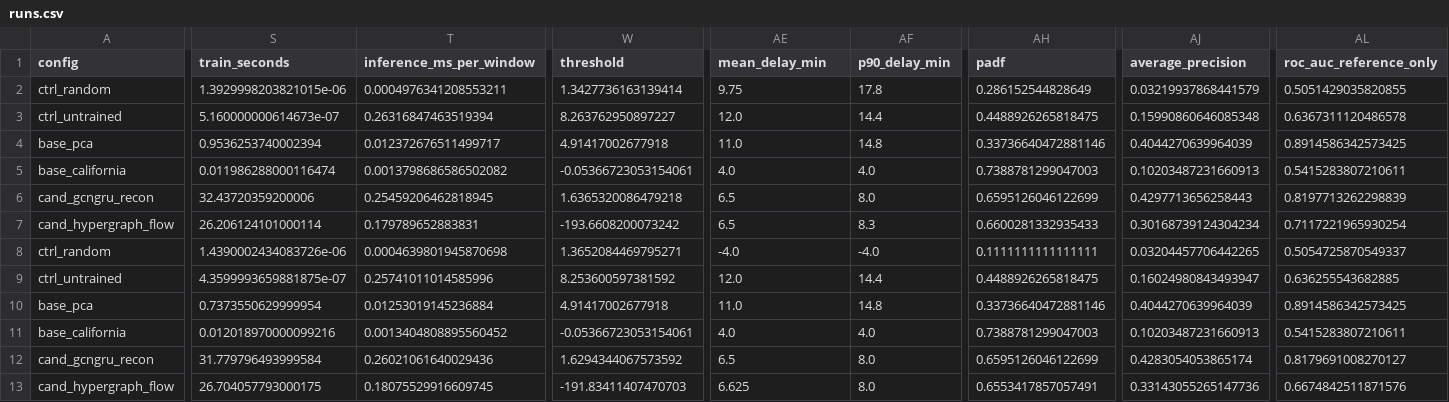
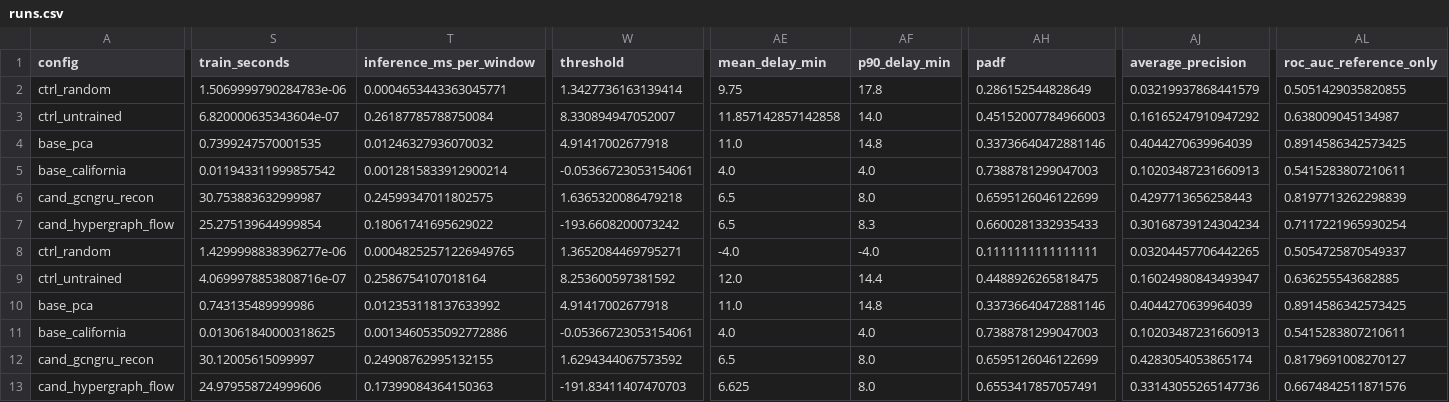
Before and after one commit to UnSk1LLe/stad-anomaly-detection-benchmark, a CSV file: reports/smoke/runs.csv, drawn as a sheet; only a part is shown, gaps mark what is left out; the diff covers the shown part only; the diff names each change by its address in the sheet, - before the commit and + after, or states it on an @@ line.

```diff
--- a/reports/smoke/runs.csv
+++ b/reports/smoke/runs.csv
-S2 (train_seconds): 1.3929998203821015e-06
+S2 (train_seconds): 1.5069999790284783e-06
-T2 (inference_ms_per_window): 0.0004976341208553211
+T2 (inference_ms_per_window): 0.0004653443363045771
-S3 (train_seconds): 5.160000000614673e-07
+S3 (train_seconds): 6.820000635343604e-07
-T3 (inference_ms_per_window): 0.26316847463519394
+T3 (inference_ms_per_window): 0.26187785788750084
-W3 (threshold): 8.263762950897227
+W3 (threshold): 8.330894947052007
-AE3 (mean_delay_min): 12.0
+AE3 (mean_delay_min): 11.857142857142858
-AF3 (p90_delay_min): 14.4
+AF3 (p90_delay_min): 14.0
-AH3 (padf): 0.4488926265818475
+AH3 (padf): 0.45152007784966003
-AJ3 (average_precision): 0.15990860646085348
+AJ3 (average_precision): 0.16165247910947292
-AL3 (roc_auc_reference_only): 0.6367311120486578
+AL3 (roc_auc_reference_only): 0.638009045134987
-S4 (train_seconds): 0.9536253740002394
+S4 (train_seconds): 0.7399247570001535
-T4 (inference_ms_per_window): 0.012372676511499717
+T4 (inference_ms_per_window): 0.01246327936070032
-S5 (train_seconds): 0.011986288000116474
+S5 (train_seconds): 0.011943311999857542
-T5 (inference_ms_per_window): 0.0013798686586502082
+T5 (inference_ms_per_window): 0.0012815833912900214
-S6 (train_seconds): 32.43720359200006
+S6 (train_seconds): 30.753883632999987
-T6 (inference_ms_per_window): 0.25459206462818945
+T6 (inference_ms_per_window): 0.24599347011802575
-S7 (train_seconds): 26.206124101000114
+S7 (train_seconds): 25.275139644999854
-T7 (inference_ms_per_window): 0.179789652883831
+T7 (inference_ms_per_window): 0.18061741695629022
-S8 (train_seconds): 1.4390002434083726e-06
+S8 (train_seconds): 1.4299998838396277e-06
-T8 (inference_ms_per_window): 0.0004639801945870698
+T8 (inference_ms_per_window): 0.00048252571226949765
-S9 (train_seconds): 4.3599993659881875e-07
+S9 (train_seconds): 4.0699978853808716e-07
-T9 (inference_ms_per_window): 0.25741011014585996
+T9 (inference_ms_per_window): 0.2586754107018164
-S10 (train_seconds): 0.7373550629999954
+S10 (train_seconds): 0.743135489999986
-T10 (inference_ms_per_window): 0.01253019145236884
+T10 (inference_ms_per_window): 0.012353118137633992
-S11 (train_seconds): 0.012018970000099216
+S11 (train_seconds): 0.013061840000318625
-T11 (inference_ms_per_window): 0.0013404808895560452
+T11 (inference_ms_per_window): 0.0013460535092772886
-S12 (train_seconds): 31.779796493999584
+S12 (train_seconds): 30.12005615099997
-T12 (inference_ms_per_window): 0.26021061640029436
+T12 (inference_ms_per_window): 0.24908762995132155
-S13 (train_seconds): 26.704057793000175
+S13 (train_seconds): 24.979558724999606
-T13 (inference_ms_per_window): 0.18075529916609745
+T13 (inference_ms_per_window): 0.17399084364150363
```
Also changed, not shown: 6 edited cells elsewhere in this file, reports/smoke/curves.csv, reports/smoke/tables/fig02_operating_curves.csv, 7 other files.
